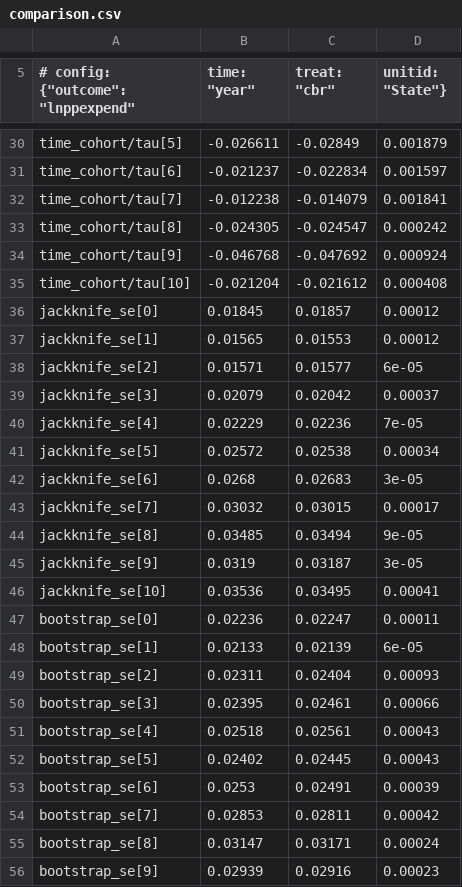
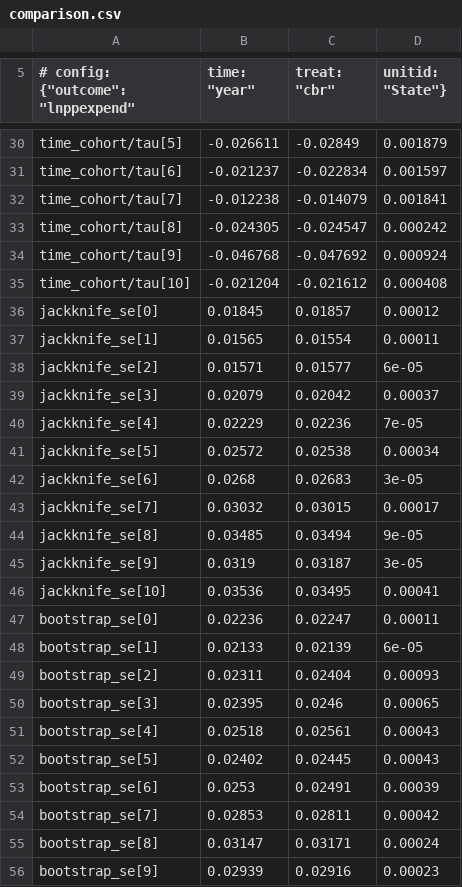
Before and after one commit to jgreathouse9/mlsynth, a CSV file: benchmarks/reference/ppscm_paglayan/comparison.csv, drawn as a sheet; only a part is shown, gaps mark what is left out; the diff covers the shown part only.

```diff
--- a/benchmarks/reference/ppscm_paglayan/comparison.csv
+++ b/benchmarks/reference/ppscm_paglayan/comparison.csv
@@ -36,3 +36,3 @@ time_cohort/tau[10],-0.021204,-0.021612,0.000408
 jackknife_se[0],0.01845,0.01857,0.00012
-jackknife_se[1],0.01565,0.01553,0.00012
+jackknife_se[1],0.01565,0.01554,0.00011
 jackknife_se[2],0.01571,0.01577,6e-05
@@ -49,3 +49,3 @@ bootstrap_se[1],0.02133,0.02139,6e-05
 bootstrap_se[2],0.02311,0.02404,0.00093
-bootstrap_se[3],0.02395,0.02461,0.00066
+bootstrap_se[3],0.02395,0.0246,0.00065
 bootstrap_se[4],0.02518,0.02561,0.00043
```
Also changed, not shown: 1 added row, 1 removed row and 30 edited cells elsewhere in this file, 6 other files.
